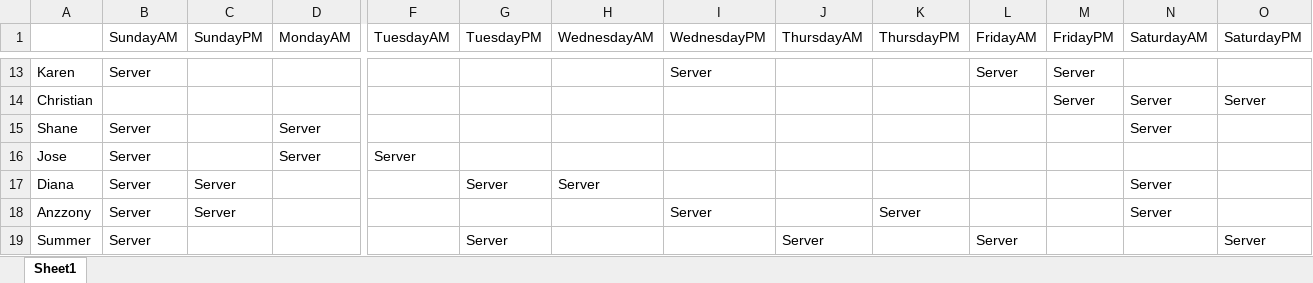
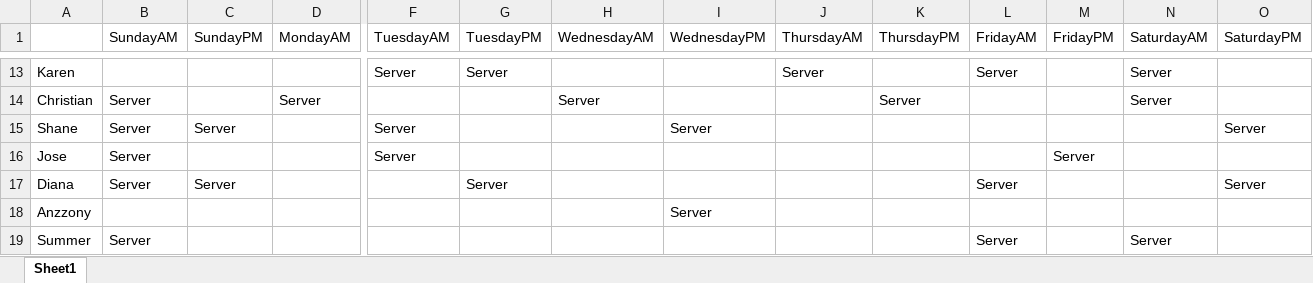
Before and after one commit to Nick22morris/QuickShift, an Excel workbook: shift.xlsx, sheet Sheet1, drawn as a sheet; only a part is shown, gaps mark what is left out; values as stored, in another font and other column widths than the file's, no borders; the diff covers the shown part only; the diff names each change by its address in the sheet, - before the commit and + after, or states it on an @@ line.

```diff
--- a/shift.xlsx (sheet Sheet1)
+++ b/shift.xlsx (sheet Sheet1)
-B13 (SundayAM): Server
+B13 (SundayAM): (empty)
-F13 (TuesdayAM): (empty)
+F13 (TuesdayAM): Server
-G13 (TuesdayPM): (empty)
+G13 (TuesdayPM): Server
-I13 (WednesdayPM): Server
+I13 (WednesdayPM): (empty)
-J13 (ThursdayAM): (empty)
+J13 (ThursdayAM): Server
-M13:M14 (FridayPM): Server
+M13:M14 (FridayPM): (empty)
-N13 (SaturdayAM): (empty)
+N13 (SaturdayAM): Server
-B14 (SundayAM): (empty)
+B14 (SundayAM): Server
-D14 (MondayAM): (empty)
+D14 (MondayAM): Server
-H14 (WednesdayAM): (empty)
+H14 (WednesdayAM): Server
-K14 (ThursdayPM): (empty)
+K14 (ThursdayPM): Server
-O14 (SaturdayPM): Server
+O14 (SaturdayPM): (empty)
-C15 (SundayPM): (empty)
+C15 (SundayPM): Server
-D15:D16 (MondayAM): Server
+D15:D16 (MondayAM): (empty)
-F15 (TuesdayAM): (empty)
+F15 (TuesdayAM): Server
-I15 (WednesdayPM): (empty)
+I15 (WednesdayPM): Server
-N15 (SaturdayAM): Server
+N15 (SaturdayAM): (empty)
-O15 (SaturdayPM): (empty)
+O15 (SaturdayPM): Server
-M16 (FridayPM): (empty)
+M16 (FridayPM): Server
-H17 (WednesdayAM): Server
+H17 (WednesdayAM): (empty)
-L17 (FridayAM): (empty)
+L17 (FridayAM): Server
-N17:N18 (SaturdayAM): Server
+N17:N18 (SaturdayAM): (empty)
-O17 (SaturdayPM): (empty)
+O17 (SaturdayPM): Server
-B18 (SundayAM): Server
+B18 (SundayAM): (empty)
-C18 (SundayPM): Server
+C18 (SundayPM): (empty)
-K18 (ThursdayPM): Server
+K18 (ThursdayPM): (empty)
-G19 (TuesdayPM): Server
+G19 (TuesdayPM): (empty)
-J19 (ThursdayAM): Server
+J19 (ThursdayAM): (empty)
-N19 (SaturdayAM): (empty)
+N19 (SaturdayAM): Server
-O19 (SaturdayPM): Server
+O19 (SaturdayPM): (empty)
```
Also changed, not shown: 1 added row and 139 edited cells elsewhere in this sheet, 7 other files.
